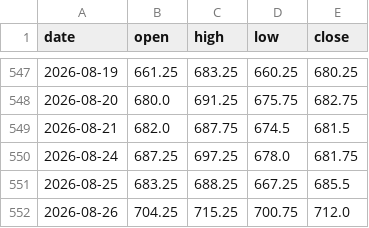
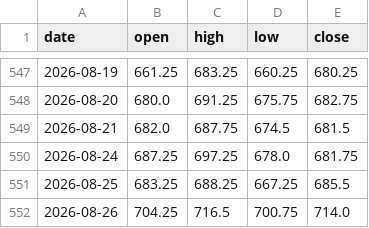
Before and after one commit to hyunjafan-creator/commodity_dashboard, a CSV file: data/wheat.csv, drawn as a sheet; only a part is shown, gaps mark what is left out.

```diff
--- a/data/wheat.csv
+++ b/data/wheat.csv
@@ -551,2 +551,2 @@ date,open,high,low,close
 2026-08-25,683.25,688.25,667.25,685.5
-2026-08-26,704.25,715.25,700.75,712.0
+2026-08-26,704.25,716.5,700.75,714.0
```
Also changed, not shown: data/ad0.csv, data/alu.csv, 24 other files.
